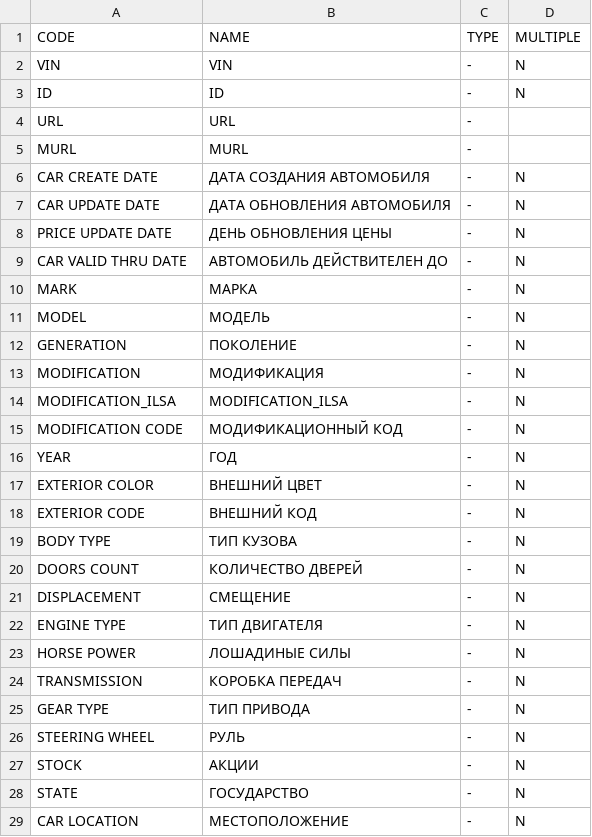
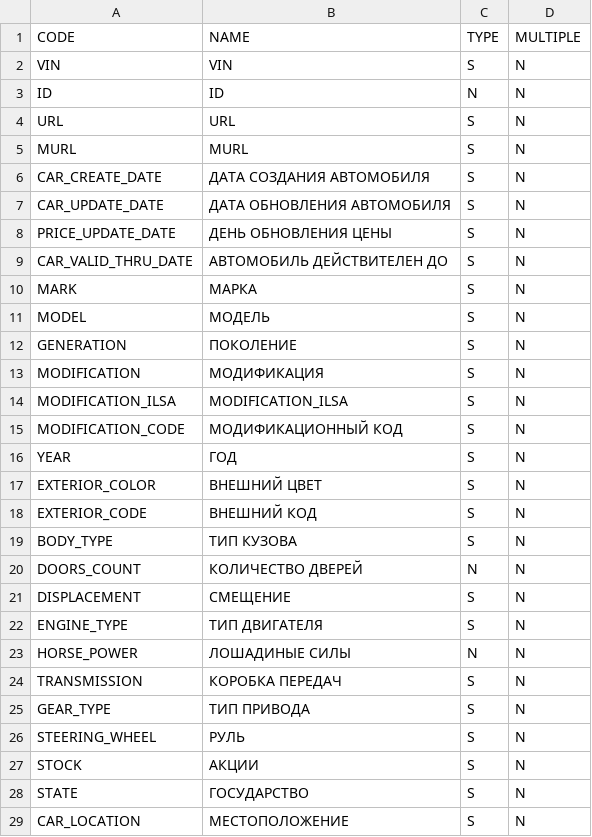
Before and after one commit to GenrihMD/ar-avtoray-site, a CSV file: temp/car-lines.csv, drawn as a sheet; only a part is shown; the diff covers the shown part only.

```diff
--- a/temp/car-lines.csv
+++ b/temp/car-lines.csv
@@ -1,29 +1,29 @@
 CODE,NAME,TYPE,MULTIPLE
-VIN,VIN,-,N
-ID,ID,-,N
-URL,URL,-,
-MURL,MURL,-,
-CAR CREATE DATE,ДАТА СОЗДАНИЯ АВТОМОБИЛЯ,-,N
-CAR UPDATE DATE,ДАТА ОБНОВЛЕНИЯ АВТОМОБИЛЯ,-,N
-PRICE UPDATE DATE,ДЕНЬ ОБНОВЛЕНИЯ ЦЕНЫ,-,N
-CAR VALID THRU DATE,АВТОМОБИЛЬ ДЕЙСТВИТЕЛЕН ДО,-,N
-MARK,МАРКА,-,N
-MODEL,МОДЕЛЬ,-,N
-GENERATION,ПОКОЛЕНИЕ,-,N
-MODIFICATION,МОДИФИКАЦИЯ,-,N
-MODIFICATION_ILSA,MODIFICATION_ILSA,-,N
-MODIFICATION CODE,МОДИФИКАЦИОННЫЙ КОД,-,N
-YEAR,ГОД,-,N
-EXTERIOR COLOR,ВНЕШНИЙ ЦВЕТ,-,N
-EXTERIOR CODE,ВНЕШНИЙ КОД,-,N
-BODY TYPE,ТИП КУЗОВА,-,N
-DOORS COUNT,КОЛИЧЕСТВО ДВЕРЕЙ,-,N
-DISPLACEMENT,СМЕЩЕНИЕ,-,N
-ENGINE TYPE,ТИП ДВИГАТЕЛЯ,-,N
-HORSE POWER,ЛОШАДИНЫЕ СИЛЫ,-,N
-TRANSMISSION,КОРОБКА ПЕРЕДАЧ,-,N
-GEAR TYPE,ТИП ПРИВОДА,-,N
-STEERING WHEEL,РУЛЬ,-,N
-STOCK,АКЦИИ,-,N
-STATE,ГОСУДАРСТВО,-,N
-CAR LOCATION,МЕСТОПОЛОЖЕНИЕ,-,N
+"VIN","VIN","S","N"
+"ID","ID","N","N"
+"URL","URL","S","N"
+"MURL","MURL","S","N"
+"CAR_CREATE_DATE","ДАТА СОЗДАНИЯ АВТОМОБИЛЯ","S","N"
+"CAR_UPDATE_DATE","ДАТА ОБНОВЛЕНИЯ АВТОМОБИЛЯ","S","N"
+"PRICE_UPDATE_DATE","ДЕНЬ ОБНОВЛЕНИЯ ЦЕНЫ","S","N"
+"CAR_VALID_THRU_DATE","АВТОМОБИЛЬ ДЕЙСТВИТЕЛЕН ДО","S","N"
+"MARK","МАРКА","S","N"
+"MODEL","МОДЕЛЬ","S","N"
+"GENERATION","ПОКОЛЕНИЕ","S","N"
+"MODIFICATION","МОДИФИКАЦИЯ","S","N"
+"MODIFICATION_ILSA","MODIFICATION_ILSA","S","N"
+"MODIFICATION_CODE","МОДИФИКАЦИОННЫЙ КОД","S","N"
+"YEAR","ГОД","S","N"
+"EXTERIOR_COLOR","ВНЕШНИЙ ЦВЕТ","S","N"
+"EXTERIOR_CODE","ВНЕШНИЙ КОД","S","N"
+"BODY_TYPE","ТИП КУЗОВА","S","N"
+"DOORS_COUNT","КОЛИЧЕСТВО ДВЕРЕЙ","N","N"
+"DISPLACEMENT","СМЕЩЕНИЕ","S","N"
+"ENGINE_TYPE","ТИП ДВИГАТЕЛЯ","S","N"
+"HORSE_POWER","ЛОШАДИНЫЕ СИЛЫ","N","N"
+"TRANSMISSION","КОРОБКА ПЕРЕДАЧ","S","N"
+"GEAR_TYPE","ТИП ПРИВОДА","S","N"
+"STEERING_WHEEL","РУЛЬ","S","N"
+"STOCK","АКЦИИ","S","N"
+"STATE","ГОСУДАРСТВО","S","N"
+"CAR_LOCATION","МЕСТОПОЛОЖЕНИЕ","S","N"
```
Also changed, not shown: 40 edited cells elsewhere in this file, 2 other files.
